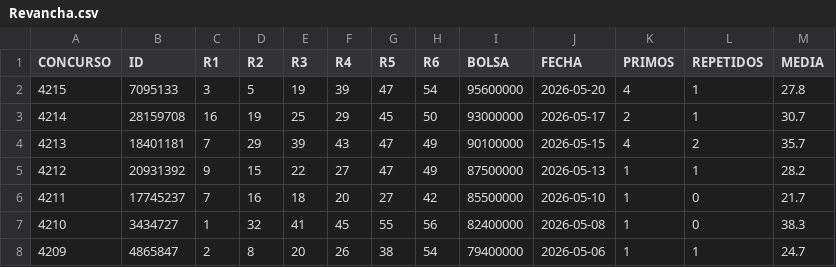
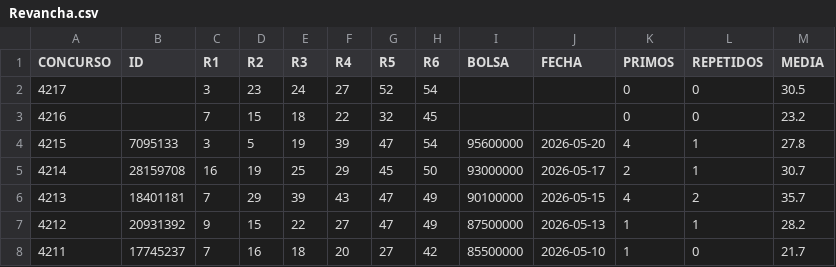
Before and after one commit to EdgarBravo99/fisicapapa, a CSV file: Revancha.csv, drawn as a sheet; only a part is shown; the shorter side is filled out with more unchanged rows; the diff names each change by its address in the sheet, - before the commit and + after, or states it on an @@ line.

```diff
--- a/Revancha.csv
+++ b/Revancha.csv
+row 2: 4217 |  | 3 | 23 | 24 | 27 | 52 | 54 |  |  | 0 | 0 | 30.5
+row 3: 4216 |  | 7 | 15 | 18 | 22 | 32 | 45 |  |  | 0 | 0 | 23.2
```
Also changed, not shown: revancha.csv, 10 other files.
